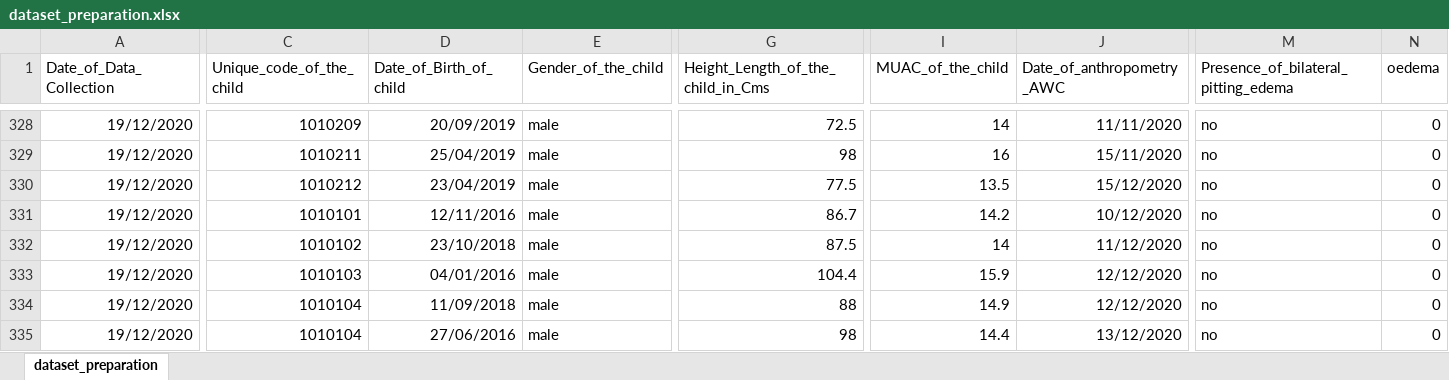
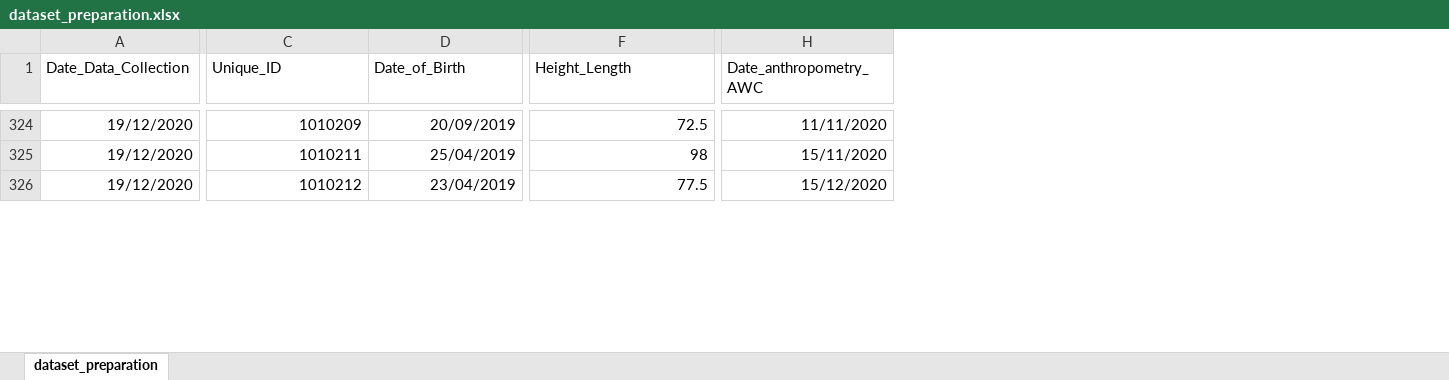
Before and after one commit to drpakhare/Workshop-NDA, an Excel workbook: datasets_practice/dataset_preparation.xlsx, sheet dataset_preparation, drawn as a sheet; only a part is shown, gaps mark what is left out; values as stored, in another font and other column widths than the file's, no borders; removed rows and columns are numbered as before the commit, all else as after; rows hold the shown columns only; the diff covers the shown part only; the diff names each change by its address in the sheet, - before the commit and + after, or states it on an @@ line.

```diff
--- a/datasets_practice/dataset_preparation.xlsx (sheet dataset_preparation)
+++ b/datasets_practice/dataset_preparation.xlsx (sheet dataset_preparation)
-column E (Gender_of_the_child), rows 328-330: all male
-column I (MUAC_of_the_child), rows 328-330: 14 | 16 | 13.5
-column M, row 1: Presence_of_bilateral_pitting_edema; rows 328-330: all no
-column N (oedema), rows 328-330: all 0
-A1: Date_of_Data_Collection
+A1: Date_Data_Collection
-C1: Unique_code_of_the_child
+C1: Unique_ID
-D1: Date_of_Birth_of_child
+D1: Date_of_Birth
-F1: Height_Length_of_the_child_in_Cms
+F1: Height_Length
-H1: Date_of_anthropometry_AWC
+H1: Date_anthropometry_AWC
-row 331: 19/12/2020 | 1010101 | 12/11/2016 | male | 86.7 | 14.2 | 10/12/2020 | no | 0
-row 332: 19/12/2020 | 1010102 | 23/10/2018 | male | 87.5 | 14 | 11/12/2020 | no | 0
-row 333: 19/12/2020 | 1010103 | 04/01/2016 | male | 104.4 | 15.9 | 12/12/2020 | no | 0
-row 334: 19/12/2020 | 1010104 | 11/09/2018 | male | 88 | 14.9 | 12/12/2020 | no | 0
-row 335: 19/12/2020 | 1010104 | 27/06/2016 | male | 98 | 14.4 | 13/12/2020 | no | 0
```
Also changed, not shown: 27 removed rows and 2 edited cells elsewhere in this sheet, 8 other files.
